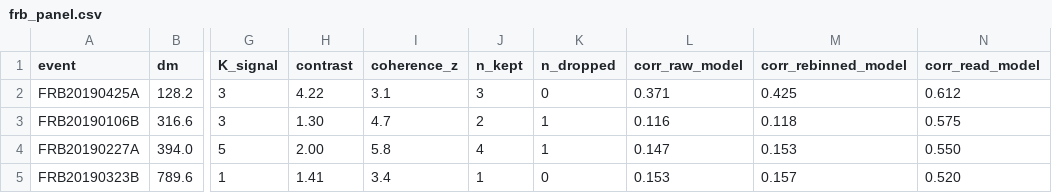
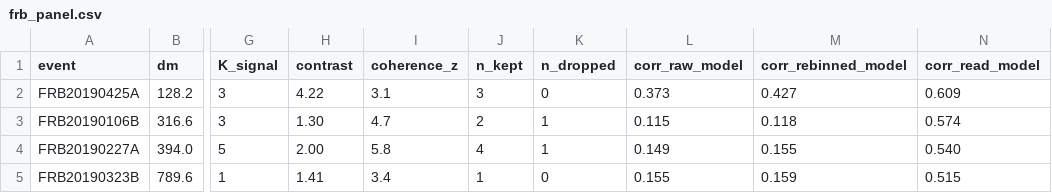
Before and after one commit to Agience/entroptics, a CSV file: research/figures/frb_panel.csv, drawn as a sheet; only a part is shown, gaps mark what is left out; the diff names each change by its address in the sheet, - before the commit and + after, or states it on an @@ line.

```diff
--- a/research/figures/frb_panel.csv
+++ b/research/figures/frb_panel.csv
-L2 (corr_raw_model): 0.371
+L2 (corr_raw_model): 0.373
-M2 (corr_rebinned_model): 0.425
+M2 (corr_rebinned_model): 0.427
-N2 (corr_read_model): 0.612
+N2 (corr_read_model): 0.609
-L3 (corr_raw_model): 0.116
+L3 (corr_raw_model): 0.115
-N3 (corr_read_model): 0.575
+N3 (corr_read_model): 0.574
-L4 (corr_raw_model): 0.147
+L4 (corr_raw_model): 0.149
-M4 (corr_rebinned_model): 0.153
+M4 (corr_rebinned_model): 0.155
-N4 (corr_read_model): 0.550
+N4 (corr_read_model): 0.540
-L5 (corr_raw_model): 0.153
+L5 (corr_raw_model): 0.155
-M5 (corr_rebinned_model): 0.157
+M5 (corr_rebinned_model): 0.159
-N5 (corr_read_model): 0.520
+N5 (corr_read_model): 0.515
```
Also changed, not shown: research/figures/calibration.csv, research/figures/frb_spotcheck.csv, 36 other files.
